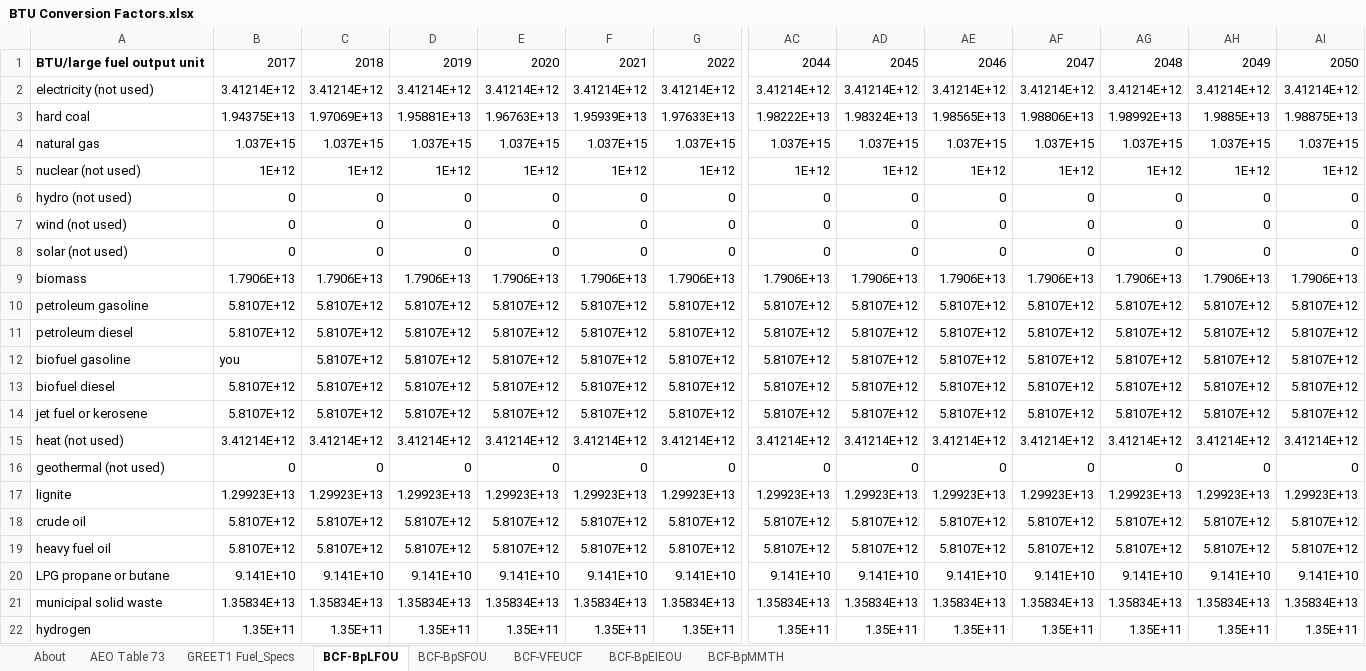
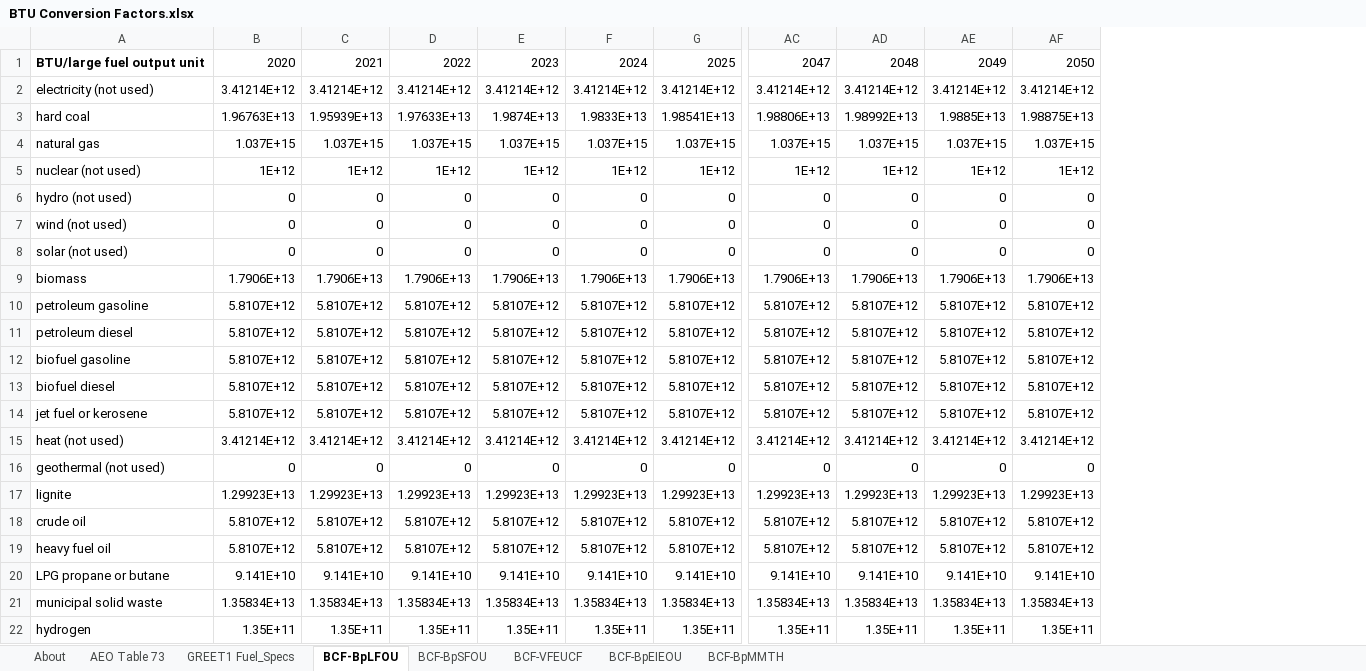
Before and after one commit to EnergyInnovation/eps-mississippi, an Excel workbook: InputData/web-app/BCF/BTU Conversion Factors.xlsx, sheet BCF-BpLFOU, drawn as a sheet; only a part is shown, gaps mark what is left out; values as stored, in another font and other column widths than the file's, no borders; removed rows and columns are numbered as before the commit, all else as after; rows hold the shown columns only; the diff names each change by its address in the sheet, - before the commit and + after, or states it on an @@ line.

```diff
--- a/InputData/web-app/BCF/BTU Conversion Factors.xlsx (sheet BCF-BpLFOU)
+++ b/InputData/web-app/BCF/BTU Conversion Factors.xlsx (sheet BCF-BpLFOU)
-column AG, row 2: 3.41214E+12; rows 4-22: 1.037E+15 | 1E+12 | 0 | 0 | 0 | 1.7906E+13 | 5.8107E+12 | 5.8107E+12 | 5.8107E+12 | 5.8107E+12 | 5.8107E+12 | 3.41214E+12 | 0 | 1.29923E+13 | 5.8107E+12 | 5.8107E+12 | 9.141E+10 | 1.35834E+13 | 1.35E+11
-column AH, row 2: 3.41214E+12; rows 4-22: 1.037E+15 | 1E+12 | 0 | 0 | 0 | 1.7906E+13 | 5.8107E+12 | 5.8107E+12 | 5.8107E+12 | 5.8107E+12 | 5.8107E+12 | 3.41214E+12 | 0 | 1.29923E+13 | 5.8107E+12 | 5.8107E+12 | 9.141E+10 | 1.35834E+13 | 1.35E+11
-column AI, row 2: 3.41214E+12; rows 4-22: 1.037E+15 | 1E+12 | 0 | 0 | 0 | 1.7906E+13 | 5.8107E+12 | 5.8107E+12 | 5.8107E+12 | 5.8107E+12 | 5.8107E+12 | 3.41214E+12 | 0 | 1.29923E+13 | 5.8107E+12 | 5.8107E+12 | 9.141E+10 | 1.35834E+13 | 1.35E+11
-row 1: BTU/large fuel output unit | 2017 | 2018 | 2019 | 2020 | 2021 | 2022 | 2044 | 2045 | 2046 | 2047 | 2048 | 2049 | 2050
+row 1: BTU/large fuel output unit | 2020 | 2021 | 2022 | 2023 | 2024 | 2025 | 2047 | 2048 | 2049 | 2050
-row 3: hard coal | 1.94375E+13 | 1.97069E+13 | 1.95881E+13 | 1.96763E+13 | 1.95939E+13 | 1.97633E+13 | 1.98222E+13 | 1.98324E+13 | 1.98565E+13 | 1.98806E+13 | 1.98992E+13 | 1.9885E+13 | 1.98875E+13
+row 3: hard coal | 1.96763E+13 | 1.95939E+13 | 1.97633E+13 | 1.9874E+13 | 1.9833E+13 | 1.98541E+13 | 1.98806E+13 | 1.98992E+13 | 1.9885E+13 | 1.98875E+13
-B12: you
+B12: 5.8107E+12
```
Also changed, not shown: formulas that keep their value, 8 other files.
